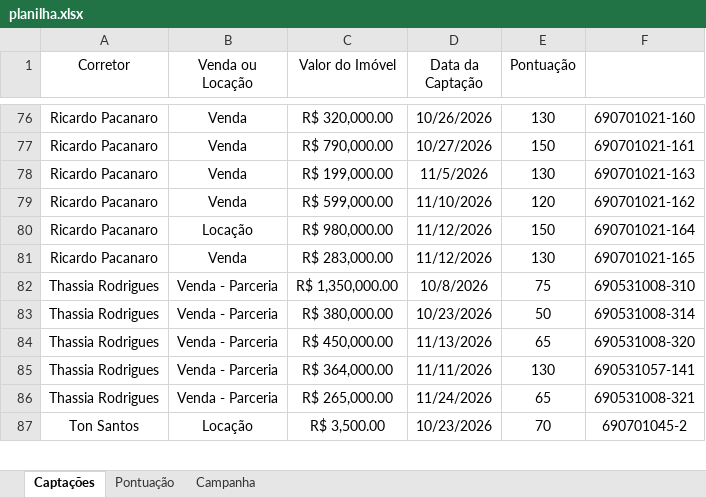
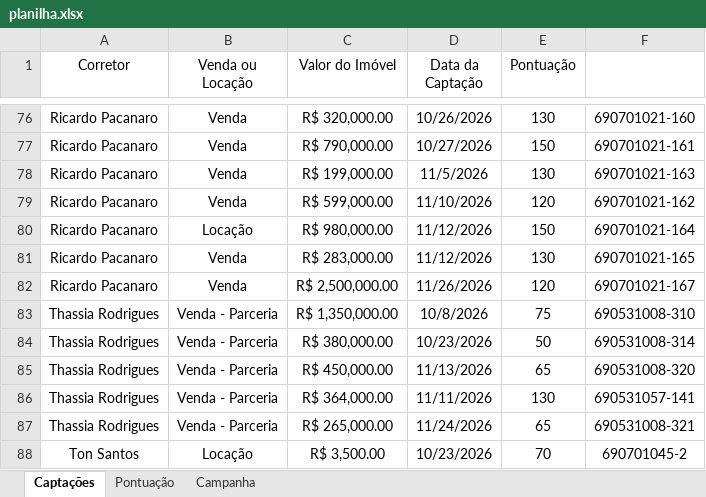
Before and after one commit to custodiod/painel-campanha, an Excel workbook: planilha.xlsx, sheet Captações, drawn as a sheet; only a part is shown, gaps mark what is left out; values as stored, in another font and other column widths than the file's, no borders; table styles not drawn; the diff names each change by its address in the sheet, - before the commit and + after, or states it on an @@ line.

```diff
--- a/planilha.xlsx (sheet Captações)
+++ b/planilha.xlsx (sheet Captações)
+row 82: Ricardo Pacanaro | Venda | R$ 2,500,000.00 | 11/26/2026 | 120 | 690701021-167
```
Also changed, not shown: 1 other file.
